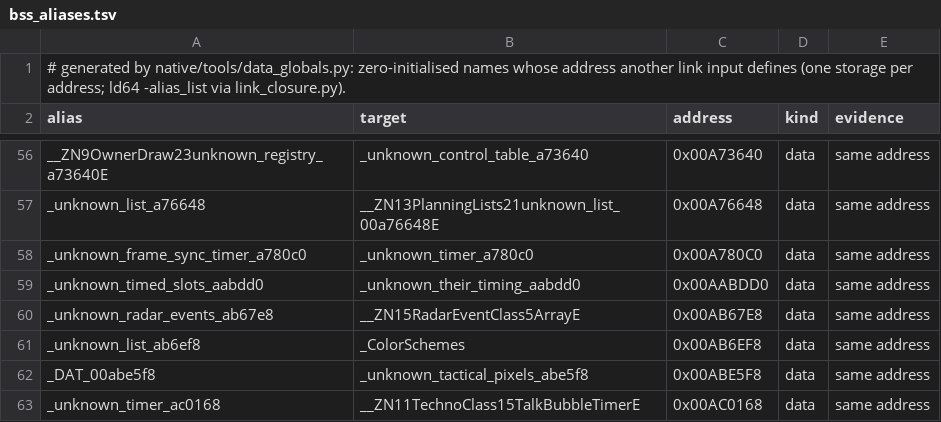
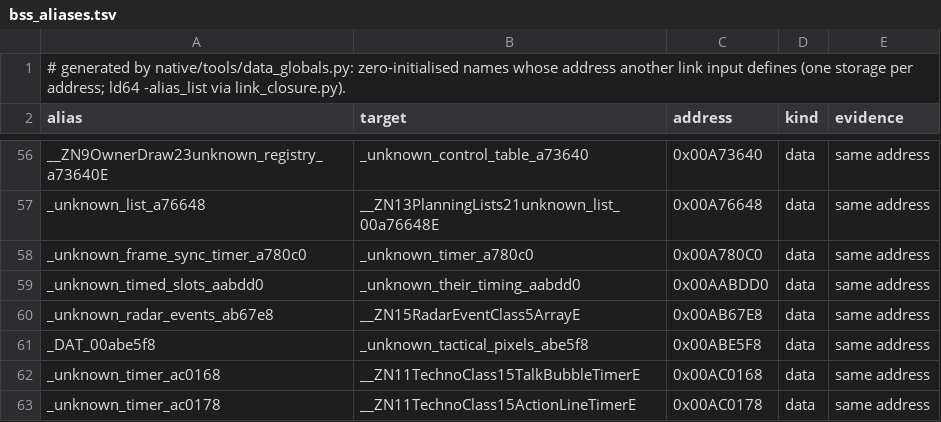
Before and after one commit to meastes/redalert2-decomp, a TSV file: native/data/bss_aliases.tsv, drawn as a sheet; only a part is shown, gaps mark what is left out; the shorter side is filled out with more unchanged rows.

```diff
--- a/native/data/bss_aliases.tsv
+++ b/native/data/bss_aliases.tsv
@@ -60,3 +60,2 @@ _unknown_timed_slots_aabdd0	_unknown_their_timing_aabdd0	0x00AABDD0	data	same ad
 _unknown_radar_events_ab67e8	__ZN15RadarEventClass5ArrayE	0x00AB67E8	data	same address
-_unknown_list_ab6ef8	_ColorSchemes	0x00AB6EF8	data	same address
 _DAT_00abe5f8	_unknown_tactical_pixels_abe5f8	0x00ABE5F8	data	same address
```
Also changed, not shown: native/data/address_aliases.tsv, native/data/unsourced_initialised.tsv, 14 other files.
